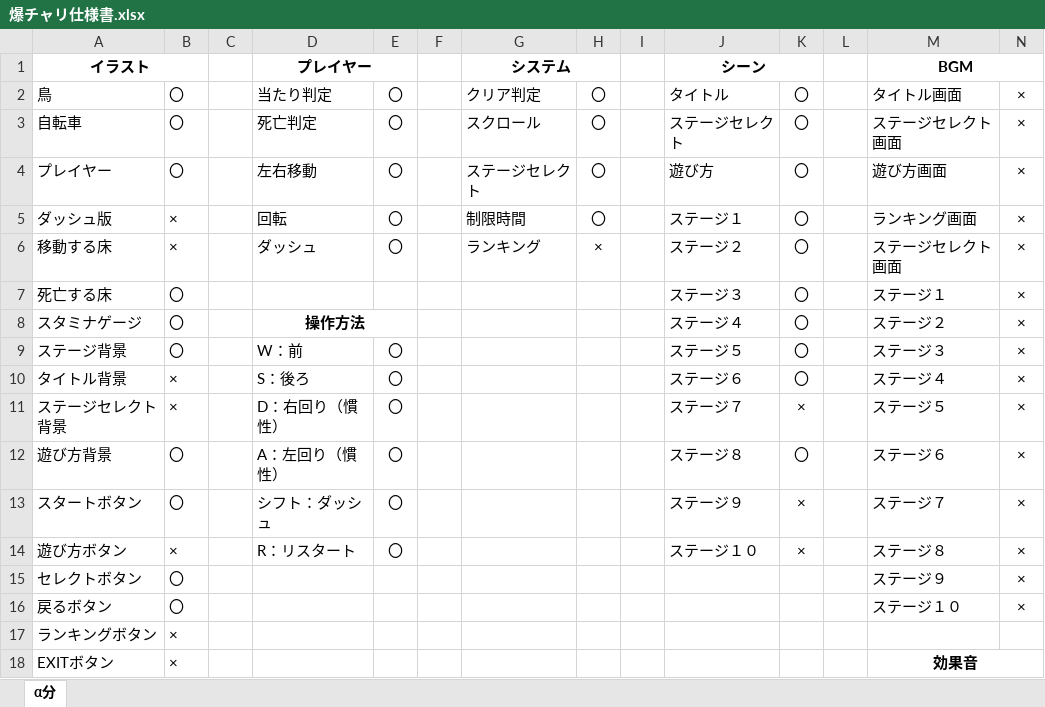
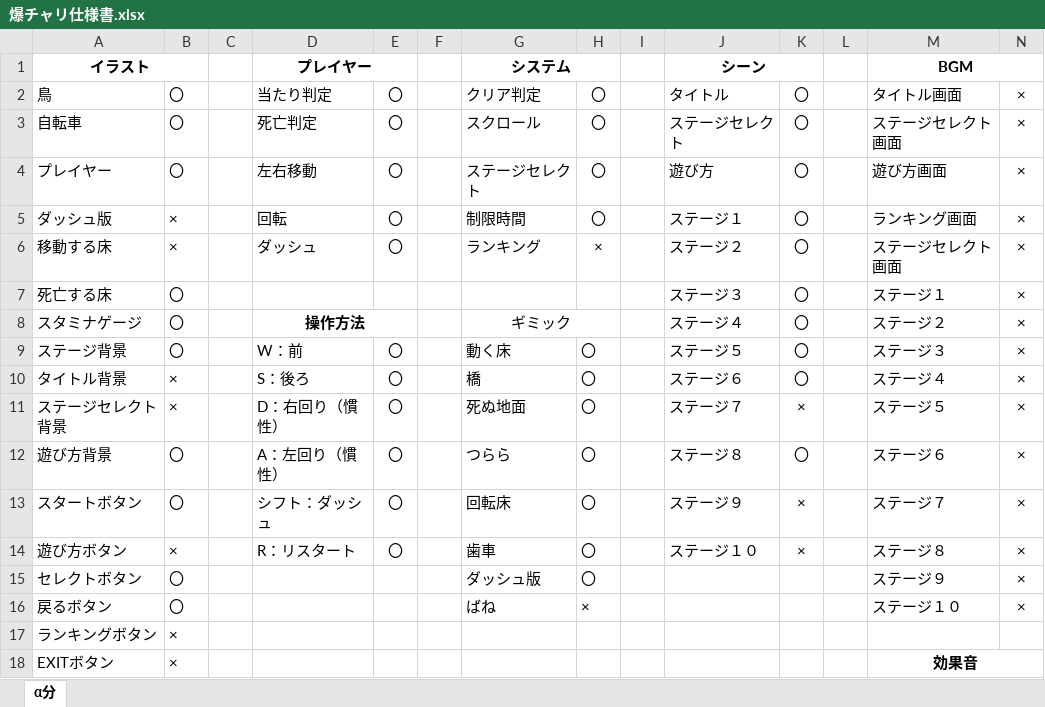
Before and after one commit to kawasakiryota1646/kawanishi, an Excel workbook: 爆チャリ仕様書.xlsx, sheet α分, drawn as a sheet; only a part is shown; values as stored, in another font and other column widths than the file's, no borders; the diff names each change by its address in the sheet, - before the commit and + after, or states it on an @@ line.

```diff
--- a/爆チャリ仕様書.xlsx (sheet α分)
+++ b/爆チャリ仕様書.xlsx (sheet α分)
-G8: (empty)
+G8: ギミック
+G8:H8 merged
-G9: (empty)
+G9: 動く床
-H9:H15: (empty)
+H9:H15: 〇
-G10: (empty)
+G10: 橋
-G11: (empty)
+G11: 死ぬ地面
-G12: (empty)
+G12: つらら
-G13: (empty)
+G13: 回転床
-G14: (empty)
+G14: 歯車
-G15: (empty)
+G15: ダッシュ版
-G16: (empty)
+G16: ばね
-H16: (empty)
+H16: ×
```
Also changed, not shown: 1 other file.
